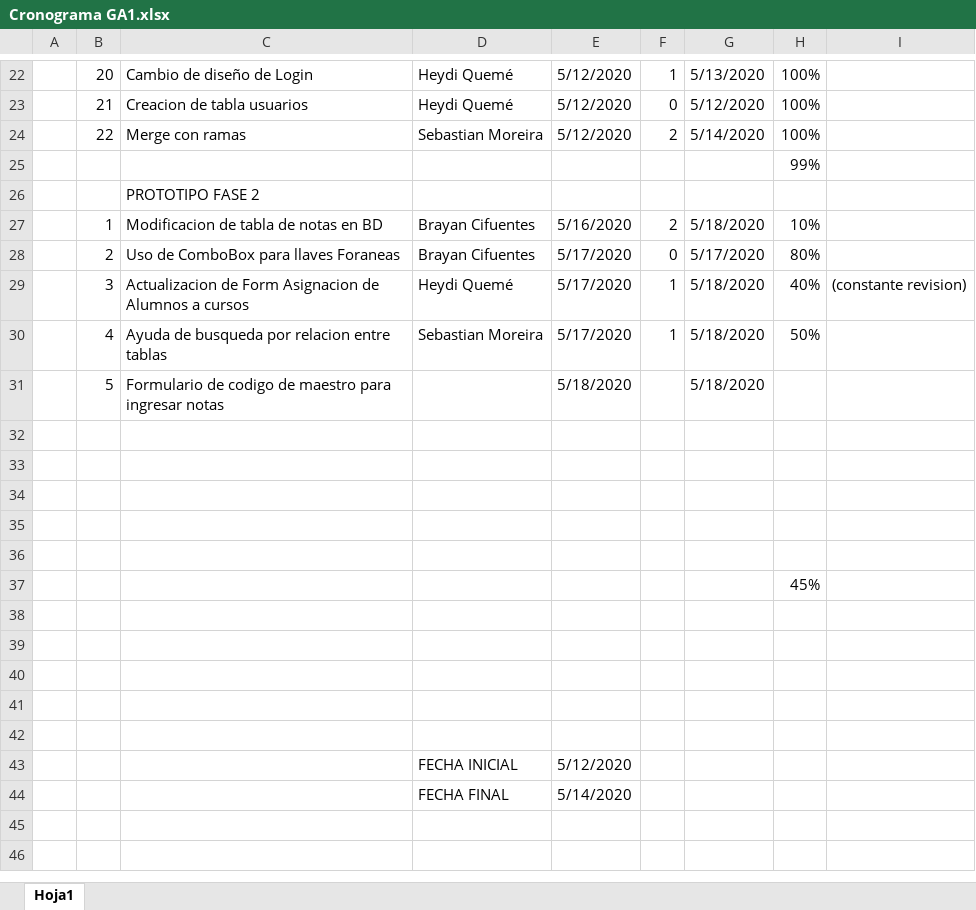
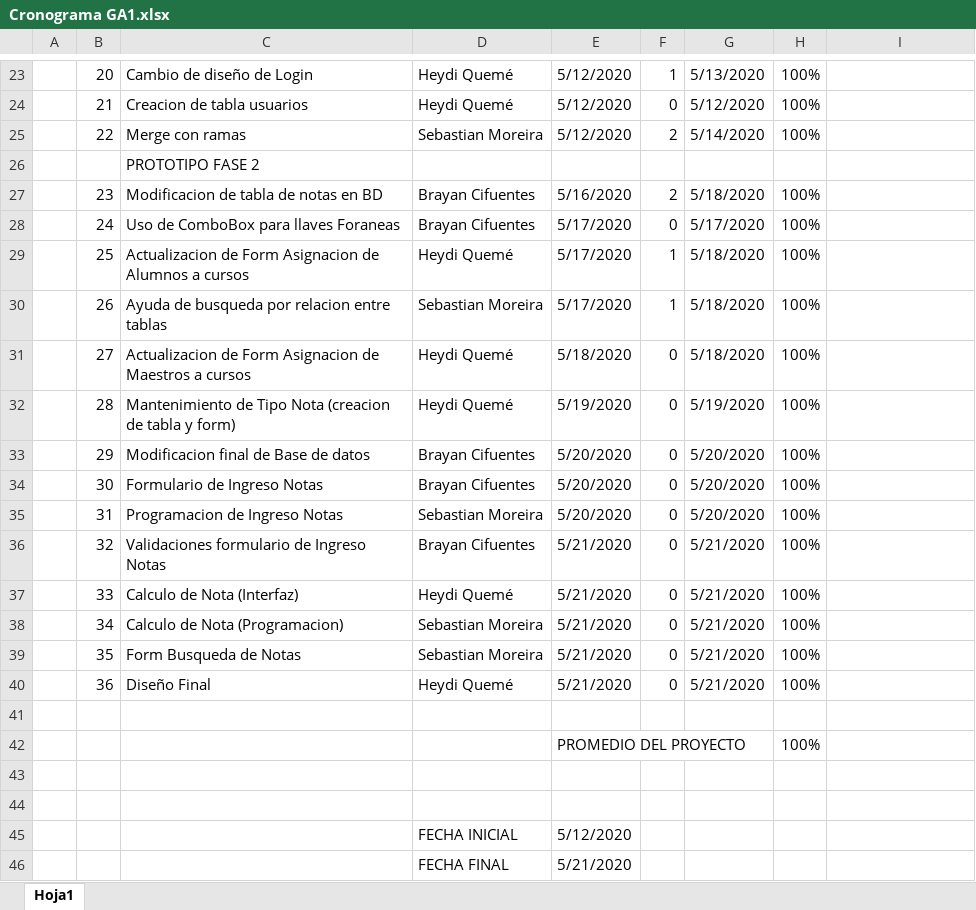
Before and after one commit to daguilae/ProyectosUMG, an Excel workbook: P3GA1/DocumentosProyecto/Cronograma GA1.xlsx, sheet Hoja1, drawn as a sheet; only a part is shown, gaps mark what is left out; values as stored, in another font and other column widths than the file's, no cell formats; removed rows and columns are numbered as before the commit, all else as after; the diff covers the shown part only; the diff names each change by its address in the sheet, - before the commit and + after, or states it on an @@ line.

Commit message:
Actualizacion Final

```diff
--- a/P3GA1/DocumentosProyecto/Cronograma GA1.xlsx (sheet Hoja1)
+++ b/P3GA1/DocumentosProyecto/Cronograma GA1.xlsx (sheet Hoja1)
-row 25:  |  |  |  |  |  |  | 99%
-B27: 1
+B27: 23
-H27: 10%
+H27: 100%
-B28: 2
+B28: 24
-H28: 80%
+H28: 100%
-B29: 3
+B29: 25
-H29: 40%
+H29: 100%
-I29: (constante revision)
+I29: (empty)
-B30: 4
+B30: 26
-H30: 50%
+H30: 100%
-row 31:  | 5 | Formulario de codigo de maestro para ingresar notas |  | 5/18/2020 |  | 5/18/2020
+row 31:  | 27 | Actualizacion de Form Asignacion de Maestros a cursos | Heydi Quemé | 5/18/2020 | 0 | 5/18/2020 | 100%
+row 32:  | 28 | Mantenimiento de Tipo Nota (creacion de tabla y form) | Heydi Quemé | 5/19/2020 | 0 | 5/19/2020 | 100%
+row 33:  | 29 | Modificacion final de Base de datos | Brayan Cifuentes | 5/20/2020 | 0 | 5/20/2020 | 100%
+row 34:  | 30 | Formulario de Ingreso Notas | Brayan Cifuentes | 5/20/2020 | 0 | 5/20/2020 | 100%
+row 35:  | 31 | Programacion de Ingreso Notas | Sebastian Moreira | 5/20/2020 | 0 | 5/20/2020 | 100%
+row 36:  | 32 | Validaciones formulario de Ingreso Notas | Brayan Cifuentes | 5/21/2020 | 0 | 5/21/2020 | 100%
+row 37:  | 33 | Calculo de Nota (Interfaz) | Heydi Quemé | 5/21/2020 | 0 | 5/21/2020 | 100%
+row 38:  | 34 | Calculo de Nota (Programacion) | Sebastian Moreira | 5/21/2020 | 0 | 5/21/2020 | 100%
+row 39:  | 35 | Form Busqueda de Notas | Sebastian Moreira | 5/21/2020 | 0 | 5/21/2020 | 100%
+row 40:  | 36 | Diseño Final | Heydi Quemé | 5/21/2020 | 0 | 5/21/2020 | 100%
-row 42: (empty)
+row 42:  |  |  |  | PROMEDIO DEL PROYECTO |  |  | 100%
+E42:G42 merged
-row 34: (empty)
-row 35: (empty)
-row 36: (empty)
-row 37:  |  |  |  |  |  |  | 45%
-row 38: (empty)
-row 39: (empty)
-row 40: (empty)
-E46: 5/14/2020
+E46: 5/21/2020
```
Also changed, not shown: 2 added rows, 1 removed row and 1 edited cell elsewhere in this sheet, cell formats, formulas that keep their value, 6 other files.
